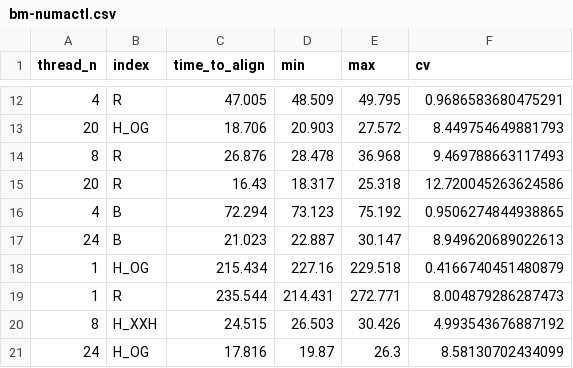
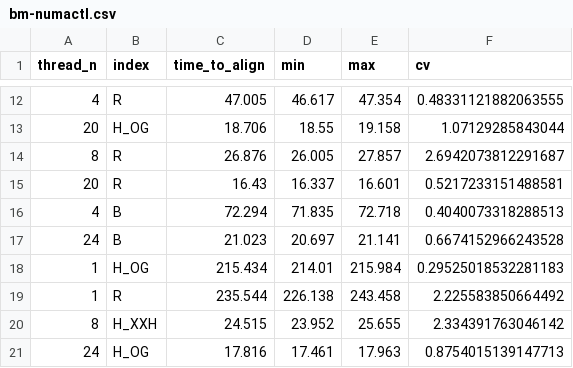
Before and after one commit to IlariaPilo/accel-align-rmi, a CSV file: results/bm-numactl.csv, drawn as a sheet; only a part is shown, gaps mark what is left out; the diff covers the shown part only.

```diff
--- a/results/bm-numactl.csv
+++ b/results/bm-numactl.csv
@@ -12,10 +12,10 @@ thread_n,index,time_to_align,min,max,cv
-4,R,47.005,48.509,49.795,0.9686583680475291
-20,H_OG,18.706,20.903,27.572,8.449754649881793
-8,R,26.876,28.478,36.968,9.469788663117493
-20,R,16.43,18.317,25.318,12.720045263624586
-4,B,72.294,73.123,75.192,0.9506274844938865
-24,B,21.023,22.887,30.147,8.949620689022613
-1,H_OG,215.434,227.16,229.518,0.4166740451480879
-1,R,235.544,214.431,272.771,8.004879286287473
-8,H_XXH,24.515,26.503,30.426,4.993543676887192
-24,H_OG,17.816,19.87,26.3,8.58130702434099
+4,R,47.005,46.617,47.354,0.48331121882063555
+20,H_OG,18.706,18.55,19.158,1.07129285843044
+8,R,26.876,26.005,27.857,2.6942073812291687
+20,R,16.43,16.337,16.601,0.5217233151488581
+4,B,72.294,71.835,72.718,0.4040073318288513
+24,B,21.023,20.697,21.141,0.6674152966243528
+1,H_OG,215.434,214.01,215.984,0.29525018532281183
+1,R,235.544,226.138,243.458,2.225583850664492
+8,H_XXH,24.515,23.952,25.655,2.334391763046142
+24,H_OG,17.816,17.461,17.963,0.8754015139147713
```
Also changed, not shown: 54 edited cells elsewhere in this file.
